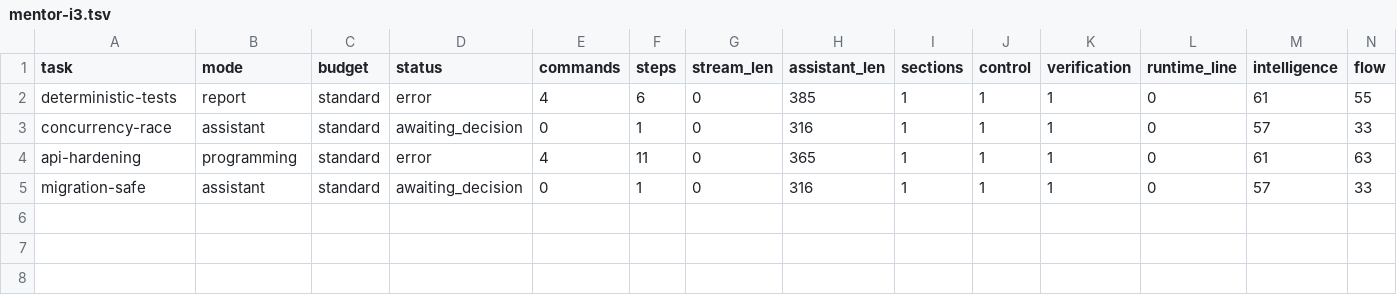
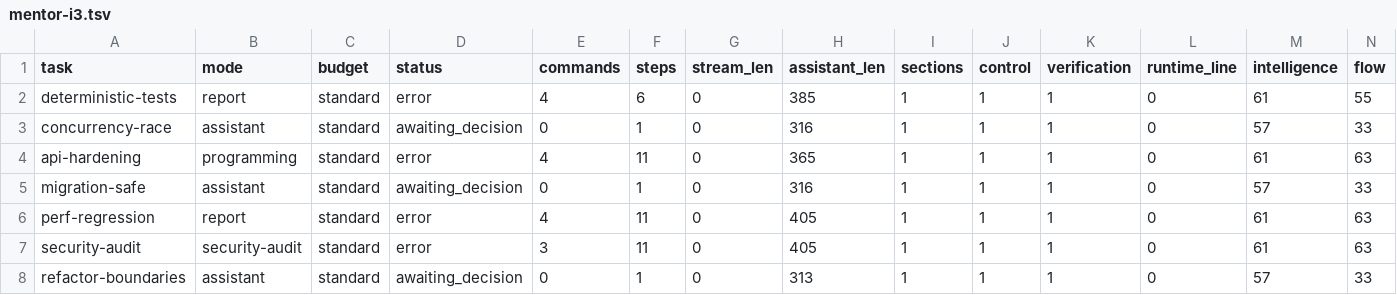
Before and after one commit to andersaamodt/wizardry-apps, a TSV file: .web/artificer/.assay-reports/mentor-i3.tsv, drawn as a sheet; the diff names each change by its address in the sheet, - before the commit and + after, or states it on an @@ line.

Commit message:
chore: snapshot concurrent workspace updates before reversible normalization fix

```diff
--- a/.web/artificer/.assay-reports/mentor-i3.tsv
+++ b/.web/artificer/.assay-reports/mentor-i3.tsv
+row 6: perf-regression | report | standard | error | 4 | 11 | 0 | 405 | 1 | 1 | 1 | 0 | 61 | 63
+row 7: security-audit | security-audit | standard | error | 3 | 11 | 0 | 405 | 1 | 1 | 1 | 0 | 61 | 63
+row 8: refactor-boundaries | assistant | standard | awaiting_decision | 0 | 1 | 0 | 313 | 1 | 1 | 1 | 0 | 57 | 33
```
